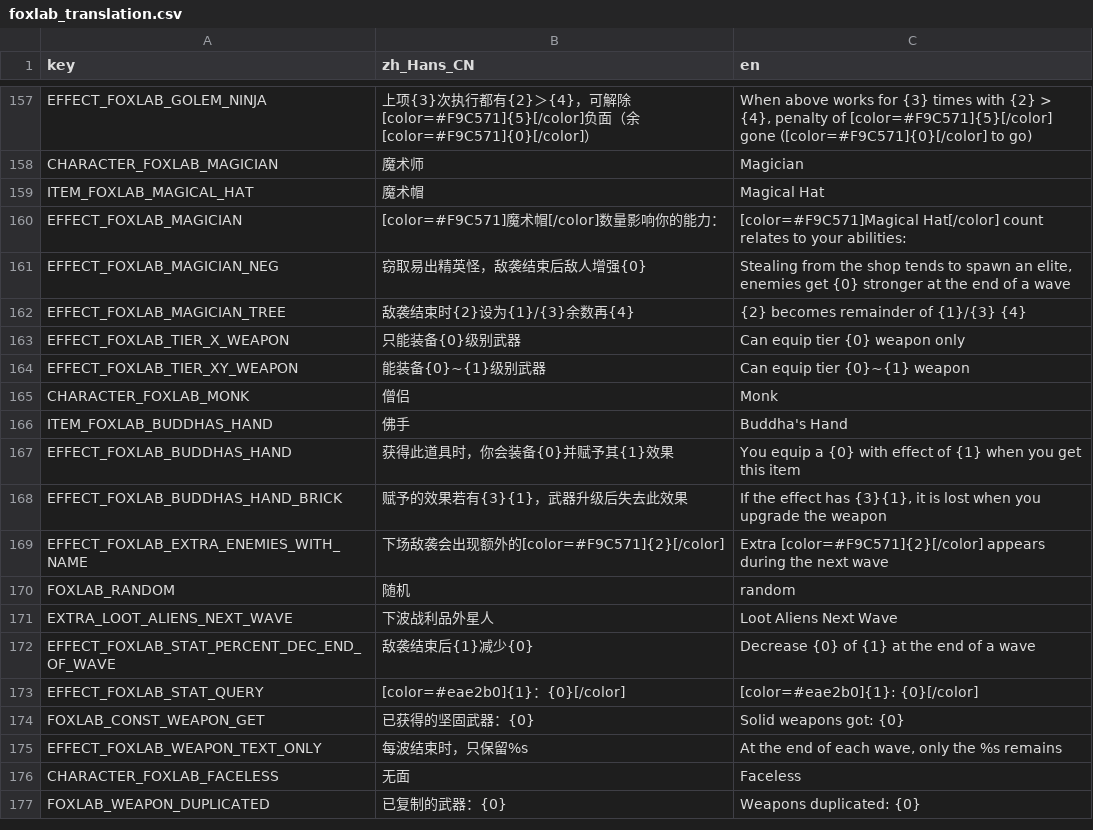
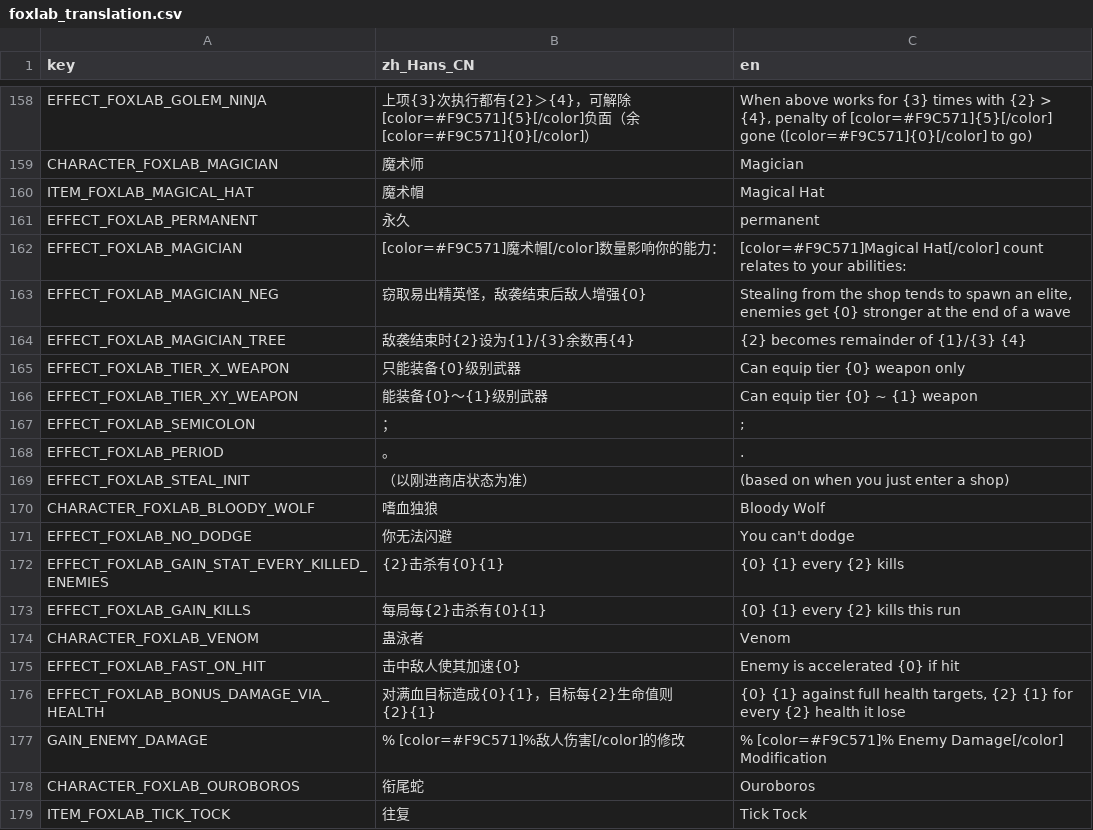
Before and after one commit to Qingyunruooyu/JonathanFox-Foxlab, a CSV file: translations/foxlab_translation.csv, drawn as a sheet; only a part is shown, gaps mark what is left out; the shorter side is filled out with more unchanged rows; the diff covers the shown part only.

```diff
--- a/translations/foxlab_translation.csv
+++ b/translations/foxlab_translation.csv
@@ -159,2 +160,3 @@ CHARACTER_FOXLAB_MAGICIAN,魔术师,Magician
 ITEM_FOXLAB_MAGICAL_HAT,魔术帽,Magical Hat
+EFFECT_FOXLAB_PERMANENT,永久,"permanent "
 EFFECT_FOXLAB_MAGICIAN,[color=#F9C571]魔术帽[/color]数量影响你的能力：,[color=#F9C571]Magical Hat[/color] count relates to your abilities:
@@ -163,2 +165,15 @@ EFFECT_FOXLAB_MAGICIAN_TREE,敌袭结束时{2}设为{1}/{3}余数再{4},{2} beco
 EFFECT_FOXLAB_TIER_X_WEAPON,只能装备{0}级别武器,Can equip tier {0} weapon only
-EFFECT_FOXLAB_TIER_XY_WEAPON,能装备{0}~{1}级别武器,Can equip tier {0}~{1} weapon
+EFFECT_FOXLAB_TIER_XY_WEAPON,能装备{0}～{1}级别武器,Can equip tier {0} ~ {1} weapon
+EFFECT_FOXLAB_SEMICOLON,；,;
+EFFECT_FOXLAB_PERIOD,。,.
+EFFECT_FOXLAB_STEAL_INIT,（以刚进商店状态为准）, (based on when you just enter a shop)
+CHARACTER_FOXLAB_BLOODY_WOLF,嗜血独狼,Bloody Wolf
+EFFECT_FOXLAB_NO_DODGE,你无法闪避,You can't dodge
+EFFECT_FOXLAB_GAIN_STAT_EVERY_KILLED_ENEMIES,{2}击杀有{0}{1},{0} {1} every {2} kills
+EFFECT_FOXLAB_GAIN_KILLS,每局每{2}击杀有{0}{1},{0} {1} every {2} kills this run
+CHARACTER_FOXLAB_VENOM,蛊泳者,Venom
+EFFECT_FOXLAB_FAST_ON_HIT,击中敌人使其加速{0},Enemy is accelerated {0} if hit
+EFFECT_FOXLAB_BONUS_DAMAGE_VIA_HEALTH,对满血目标造成{0}{1}，目标每{2}生命值则{2}{1},"{0} {1} against full health targets, {2} {1} for every {2} health it lose"
+GAIN_ENEMY_DAMAGE,% [color=#F9C571]%敌人伤害[/color]的修改,% [color=#F9C571]% Enemy Damage[/color] Modification
+CHARACTER_FOXLAB_OUROBOROS,衔尾蛇,Ouroboros
+ITEM_FOXLAB_TICK_TOCK,往复,Tick Tock
```
Also changed, not shown: 16 added rows and 1 edited cell elsewhere in this file, 53 other files.
